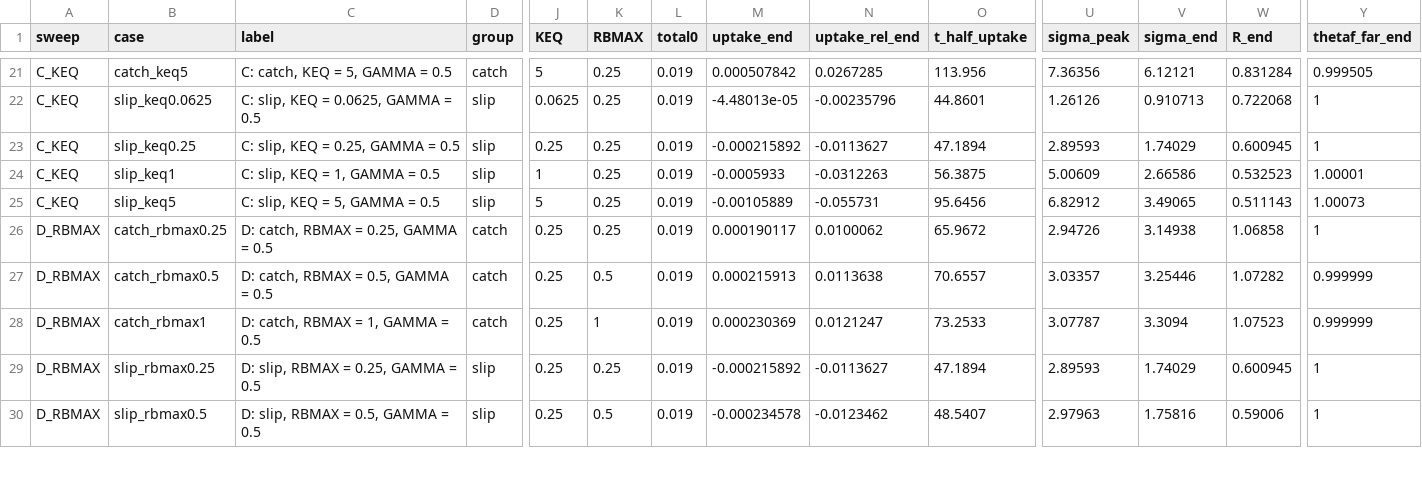
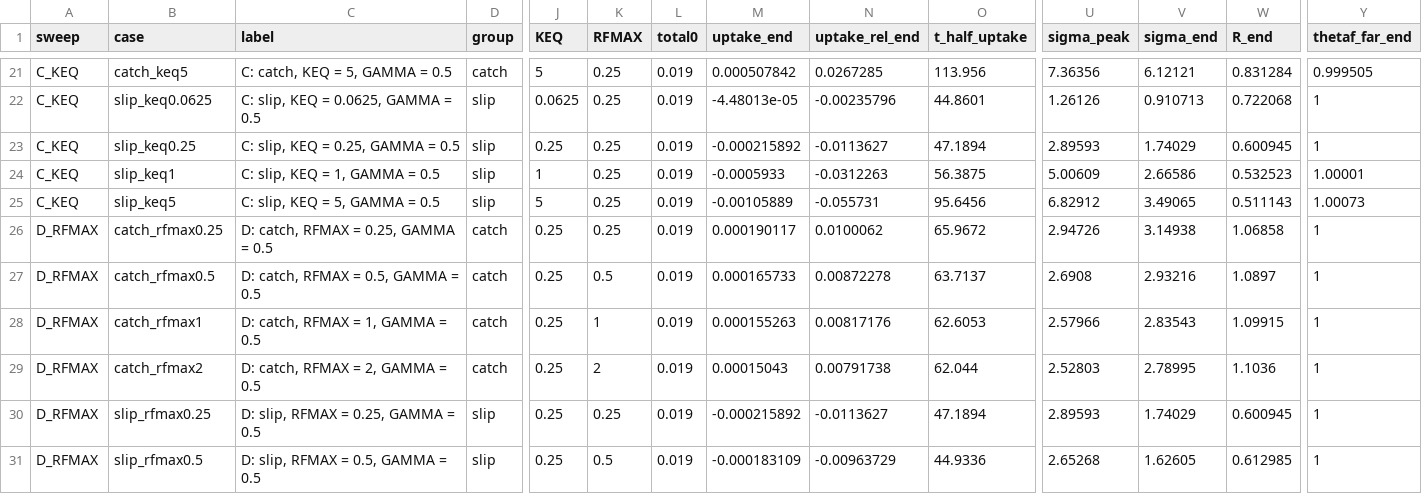
Before and after one commit to luisrlp/UEL-dynamicCL, a CSV file: 6_CL_DIFF_CS/test_in_abaqus/SA_stage2/stage2_summary.csv, drawn as a sheet; only a part is shown, gaps mark what is left out; addresses are those after the commit; rows hold the shown columns only; the diff covers the shown part only; the diff names each change by its address in the sheet, - before the commit and + after, or states it on an @@ line.

Commit message:
SA - stage 3

```diff
--- a/6_CL_DIFF_CS/test_in_abaqus/SA_stage2/stage2_summary.csv
+++ b/6_CL_DIFF_CS/test_in_abaqus/SA_stage2/stage2_summary.csv
-K1: RBMAX
+K1: RFMAX
-A26:A28 (sweep): D_RBMAX
+A26:A28 (sweep): D_RFMAX
-B26 (case): catch_rbmax0.25
+B26 (case): catch_rfmax0.25
-C26 (label): D: catch, RBMAX = 0.25, GAMMA = 0.5
+C26 (label): D: catch, RFMAX = 0.25, GAMMA = 0.5
-B27 (case): catch_rbmax0.5
+B27 (case): catch_rfmax0.5
-C27 (label): D: catch, RBMAX = 0.5, GAMMA = 0.5
+C27 (label): D: catch, RFMAX = 0.5, GAMMA = 0.5
-M27 (uptake_end): 0.000215913
+M27 (uptake_end): 0.000165733
-N27 (uptake_rel_end): 0.0113638
+N27 (uptake_rel_end): 0.00872278
-O27 (t_half_uptake): 70.6557
+O27 (t_half_uptake): 63.7137
-U27 (sigma_peak): 3.03357
+U27 (sigma_peak): 2.6908
-V27 (sigma_end): 3.25446
+V27 (sigma_end): 2.93216
-W27 (R_end): 1.07282
+W27 (R_end): 1.0897
-Y27:Y28 (thetaf_far_end): 0.999999
+Y27:Y28 (thetaf_far_end): 1
-B28 (case): catch_rbmax1
+B28 (case): catch_rfmax1
-C28 (label): D: catch, RBMAX = 1, GAMMA = 0.5
+C28 (label): D: catch, RFMAX = 1, GAMMA = 0.5
-M28 (uptake_end): 0.000230369
+M28 (uptake_end): 0.000155263
-N28 (uptake_rel_end): 0.0121247
+N28 (uptake_rel_end): 0.00817176
-O28 (t_half_uptake): 73.2533
+O28 (t_half_uptake): 62.6053
-U28 (sigma_peak): 3.07787
+U28 (sigma_peak): 2.57966
-V28 (sigma_end): 3.3094
+V28 (sigma_end): 2.83543
-W28 (R_end): 1.07523
+W28 (R_end): 1.09915
+row 29: D_RFMAX | catch_rfmax2 | D: catch, RFMAX = 2, GAMMA = 0.5 | catch | 0.25 | 2 | 0.019 | 0.00015043 | 0.00791738 | 62.044 | 2.52803 | 2.78995 | 1.1036 | 1
-A30:A31 (sweep): D_RBMAX
+A30:A31 (sweep): D_RFMAX
-B30 (case): slip_rbmax0.25
+B30 (case): slip_rfmax0.25
-C30 (label): D: slip, RBMAX = 0.25, GAMMA = 0.5
+C30 (label): D: slip, RFMAX = 0.25, GAMMA = 0.5
-B31 (case): slip_rbmax0.5
+B31 (case): slip_rfmax0.5
-C31 (label): D: slip, RBMAX = 0.5, GAMMA = 0.5
+C31 (label): D: slip, RFMAX = 0.5, GAMMA = 0.5
-M31 (uptake_end): -0.000234578
+M31 (uptake_end): -0.000183109
-N31 (uptake_rel_end): -0.0123462
+N31 (uptake_rel_end): -0.00963729
-O31 (t_half_uptake): 48.5407
+O31 (t_half_uptake): 44.9336
-U31 (sigma_peak): 2.97963
+U31 (sigma_peak): 2.65268
-V31 (sigma_end): 1.75816
+V31 (sigma_end): 1.62605
-W31 (R_end): 0.59006
+W31 (R_end): 0.612985
```
Also changed, not shown: 1 added row and 9 edited cells elsewhere in this file, 7 other files.
